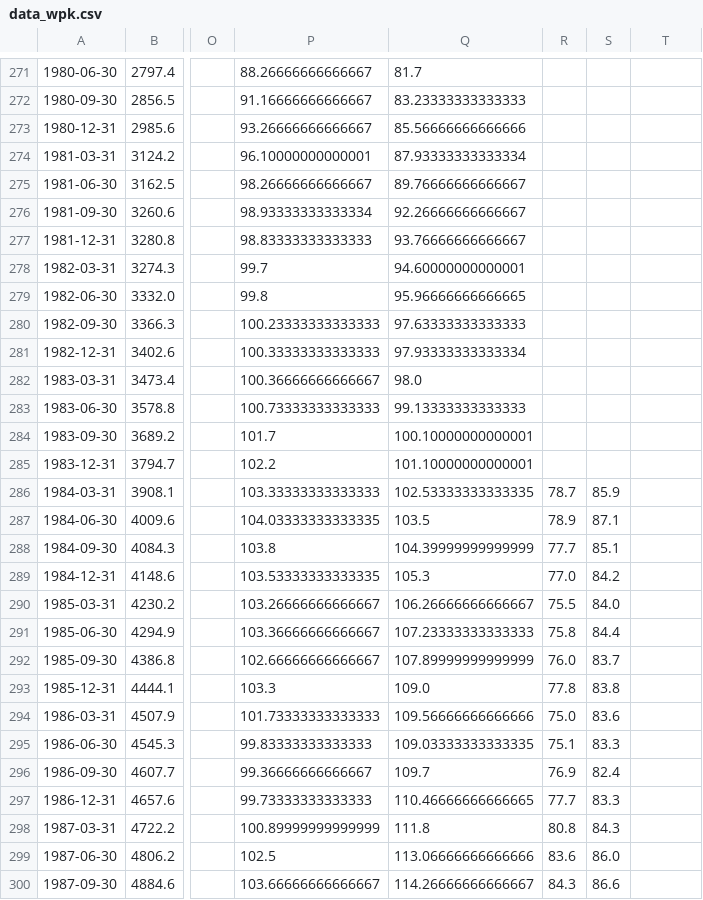
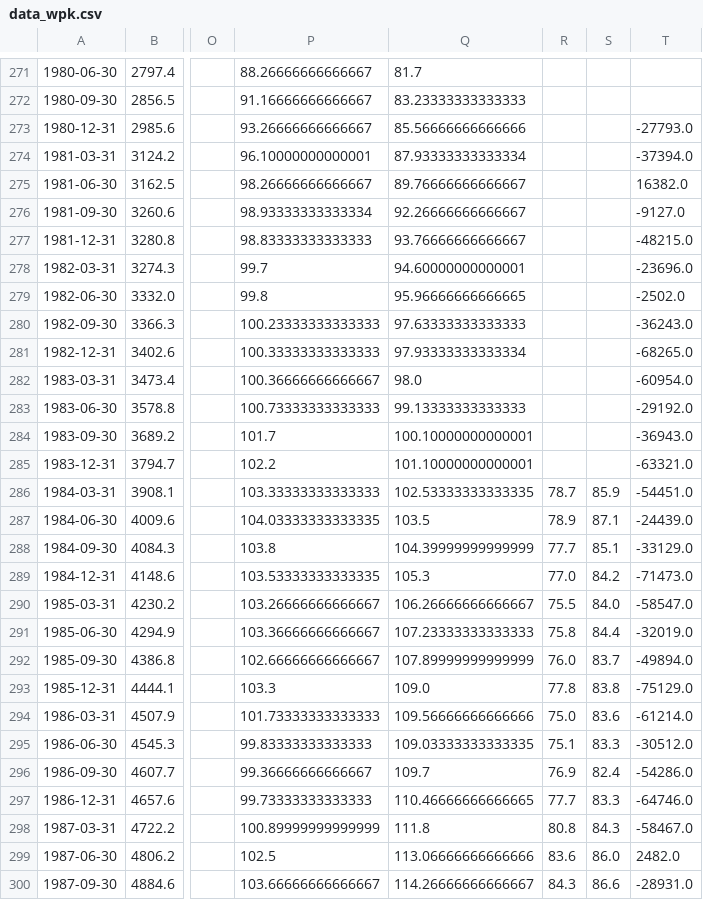
Before and after one commit to alejandrog-alt/6103-fall-25-Kennedy-Kuscu-Gomez, a CSV file: code/data_wpk.csv, drawn as a sheet; only a part is shown, gaps mark what is left out; the diff covers the shown part only; the diff names each change by its address in the sheet, - before the commit and + after, or states it on an @@ line.

```diff
--- a/code/data_wpk.csv
+++ b/code/data_wpk.csv
-T273: (empty)
+T273: -27793.0
-T274: (empty)
+T274: -37394.0
-T275: (empty)
+T275: 16382.0
-T276: (empty)
+T276: -9127.0
-T277: (empty)
+T277: -48215.0
-T278: (empty)
+T278: -23696.0
-T279: (empty)
+T279: -2502.0
-T280: (empty)
+T280: -36243.0
-T281: (empty)
+T281: -68265.0
-T282: (empty)
+T282: -60954.0
-T283: (empty)
+T283: -29192.0
-T284: (empty)
+T284: -36943.0
-T285: (empty)
+T285: -63321.0
-T286: (empty)
+T286: -54451.0
-T287: (empty)
+T287: -24439.0
-T288: (empty)
+T288: -33129.0
-T289: (empty)
+T289: -71473.0
-T290: (empty)
+T290: -58547.0
-T291: (empty)
+T291: -32019.0
-T292: (empty)
+T292: -49894.0
-T293: (empty)
+T293: -75129.0
-T294: (empty)
+T294: -61214.0
-T295: (empty)
+T295: -30512.0
-T296: (empty)
+T296: -54286.0
-T297: (empty)
+T297: -64746.0
-T298: (empty)
+T298: -58467.0
-T299: (empty)
+T299: 2482.0
-T300: (empty)
+T300: -28931.0
```
Also changed, not shown: 153 edited cells elsewhere in this file, 3 other files.
